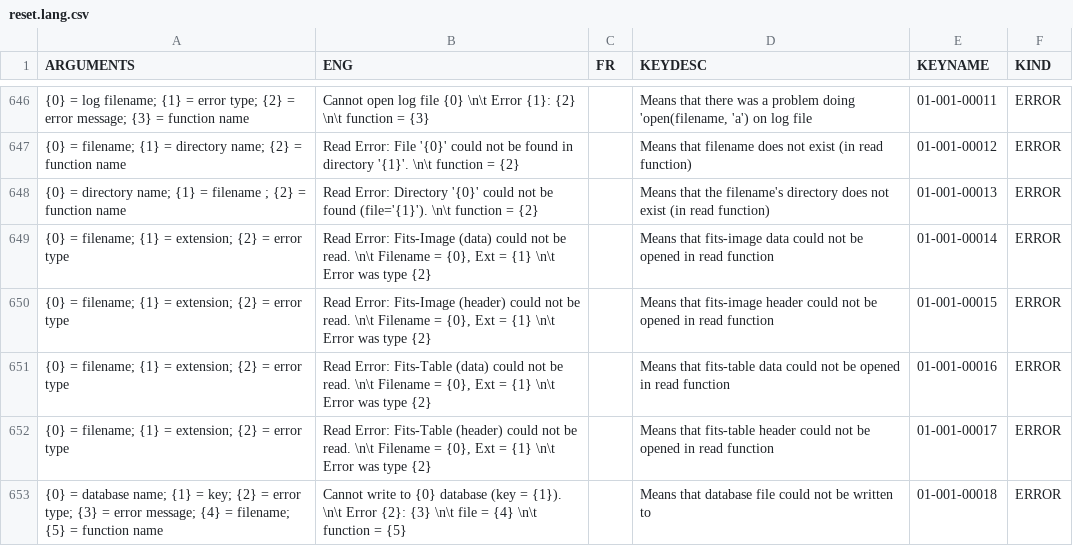
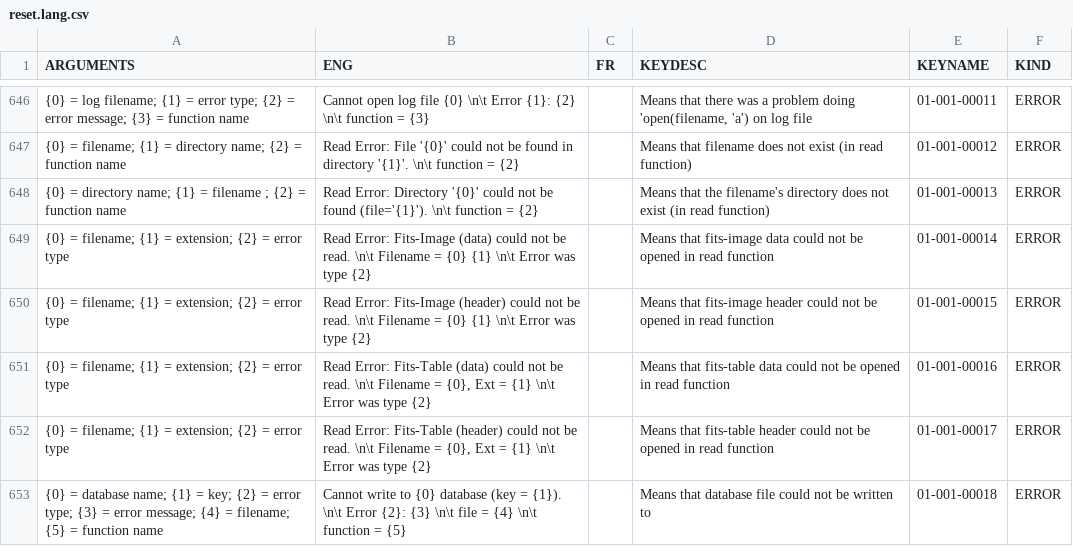
Before and after one commit to njcuk9999/apero-drs, a CSV file: apero/lang/databases/reset.lang.csv, drawn as a sheet; only a part is shown, gaps mark what is left out; the diff names each change by its address in the sheet, - before the commit and + after, or states it on an @@ line.

Commit message:
update language database

```diff
--- a/apero/lang/databases/reset.lang.csv
+++ b/apero/lang/databases/reset.lang.csv
-B649 (ENG): …Filename = {0}, Ext = {1} \n\t…
+B649 (ENG): …Filename = {0} {1} \n\t…
-B650 (ENG): …Filename = {0}, Ext = {1} \n\t…
+B650 (ENG): …Filename = {0} {1} \n\t…
```
Also changed, not shown: 2 other files.
